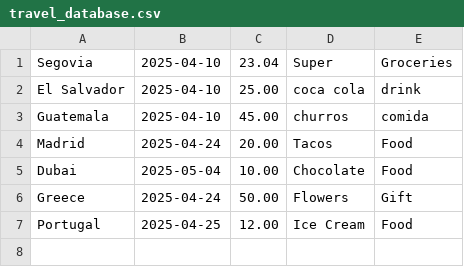
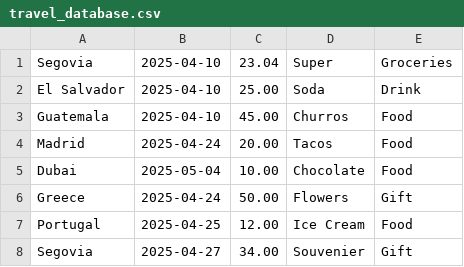
Before and after one commit to JoseReyes999/Travel_Budget_Tracker, a CSV file: travel_database.csv, drawn as a sheet.

Commit message:
Fixed CSV

```diff
--- a/travel_database.csv
+++ b/travel_database.csv
@@ -1,4 +1,4 @@
 Segovia,2025-04-10,23.04,Super,Groceries
-El Salvador,2025-04-10,25.00,coca cola,drink
-Guatemala,2025-04-10,45.00,churros,comida
+El Salvador,2025-04-10,25.00,Soda,Drink
+Guatemala,2025-04-10,45.00,Churros,Food
 Madrid,2025-04-24,20.00,Tacos,Food
@@ -7 +7,2 @@ Greece,2025-04-24,50.00,Flowers,Gift
 Portugal,2025-04-25,12.00,Ice Cream,Food
+Segovia,2025-04-27,34.00,Souvenier,Gift
```
